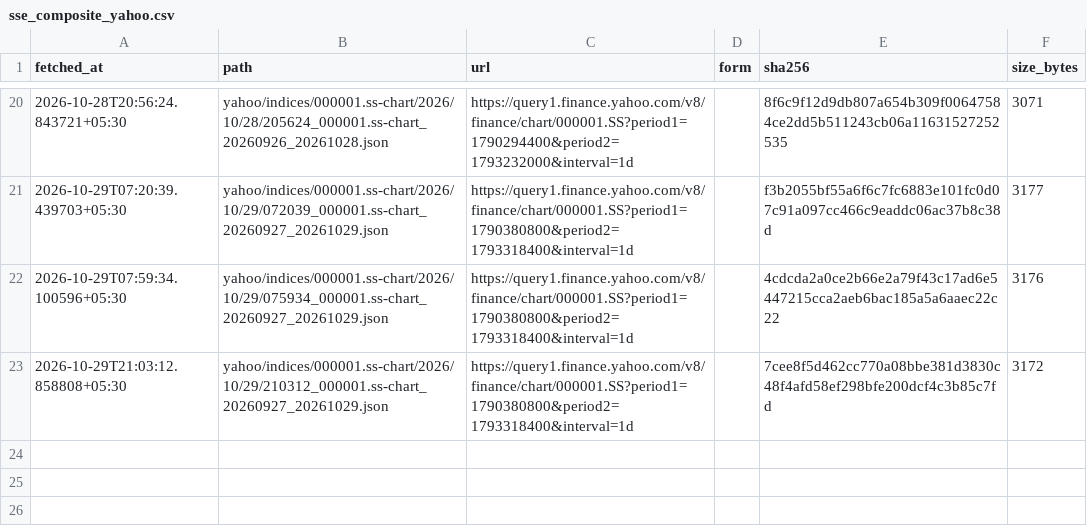
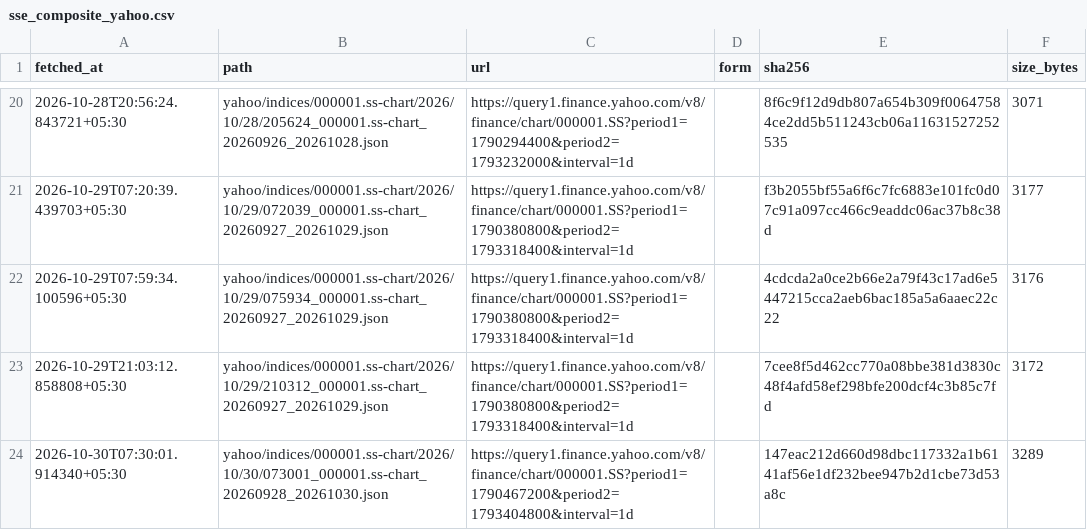
Before and after one commit to contactexepex/omenix-trading, a CSV file: research/data/manifests/global-cues/sse_composite_yahoo.csv, drawn as a sheet; only a part is shown, gaps mark what is left out; the diff names each change by its address in the sheet, - before the commit and + after, or states it on an @@ line.

```diff
--- a/research/data/manifests/global-cues/sse_composite_yahoo.csv
+++ b/research/data/manifests/global-cues/sse_composite_yahoo.csv
+row 24: 2026-10-30T07:30:01.914340+05:30 | yahoo/indices/000001.ss-chart/2026/10/30/073001_000001.ss-chart_20260928_20261030.json | https://query1.finance.yahoo.com/v8/finance/chart/000001.SS?period1=1790467200&period2=1793404800&interval=1d |  | 147eac212d660d98dbc117332a1b6141af56e1df232bee947b2d1cbe73d53a8c | 3289
```
Also changed, not shown: research/data/manifests/global-cues/eurostoxx50_yahoo.csv, research/data/manifests/global-cues/nasdaq100.csv, 26 other files.
